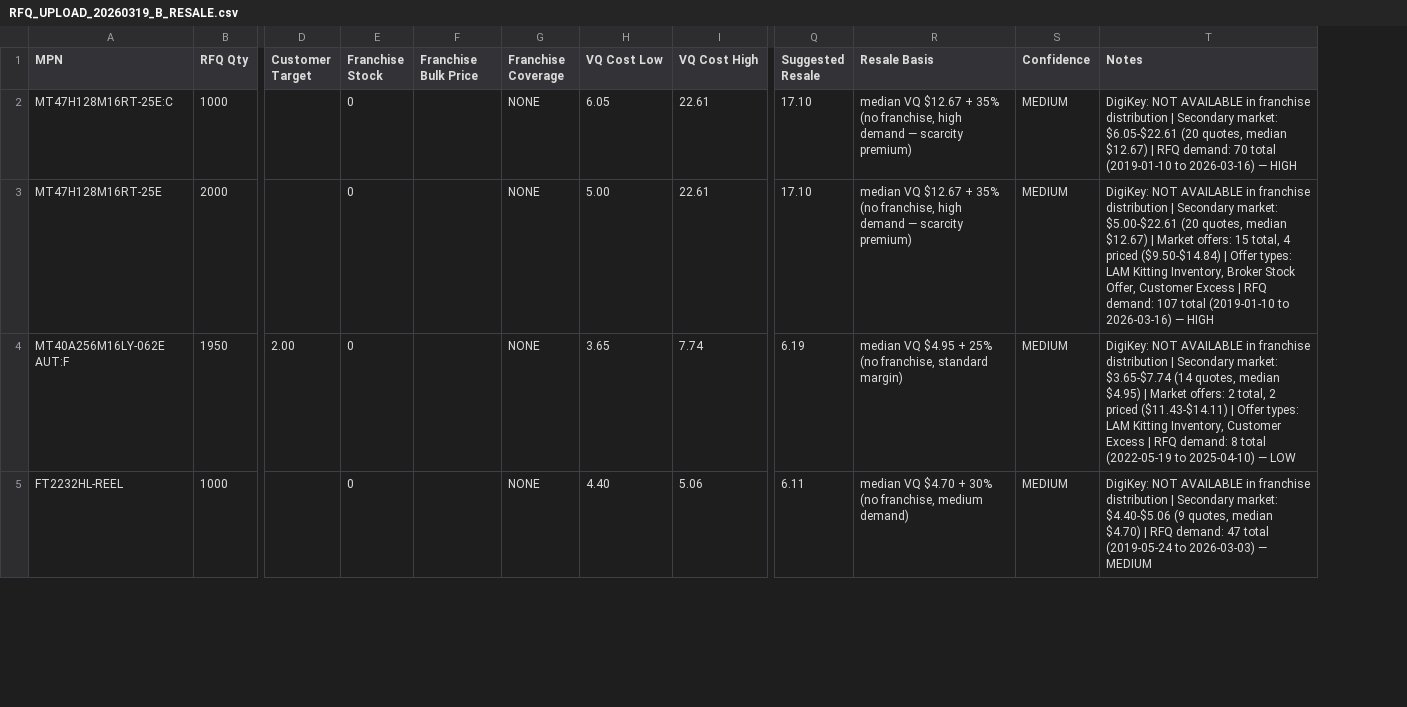
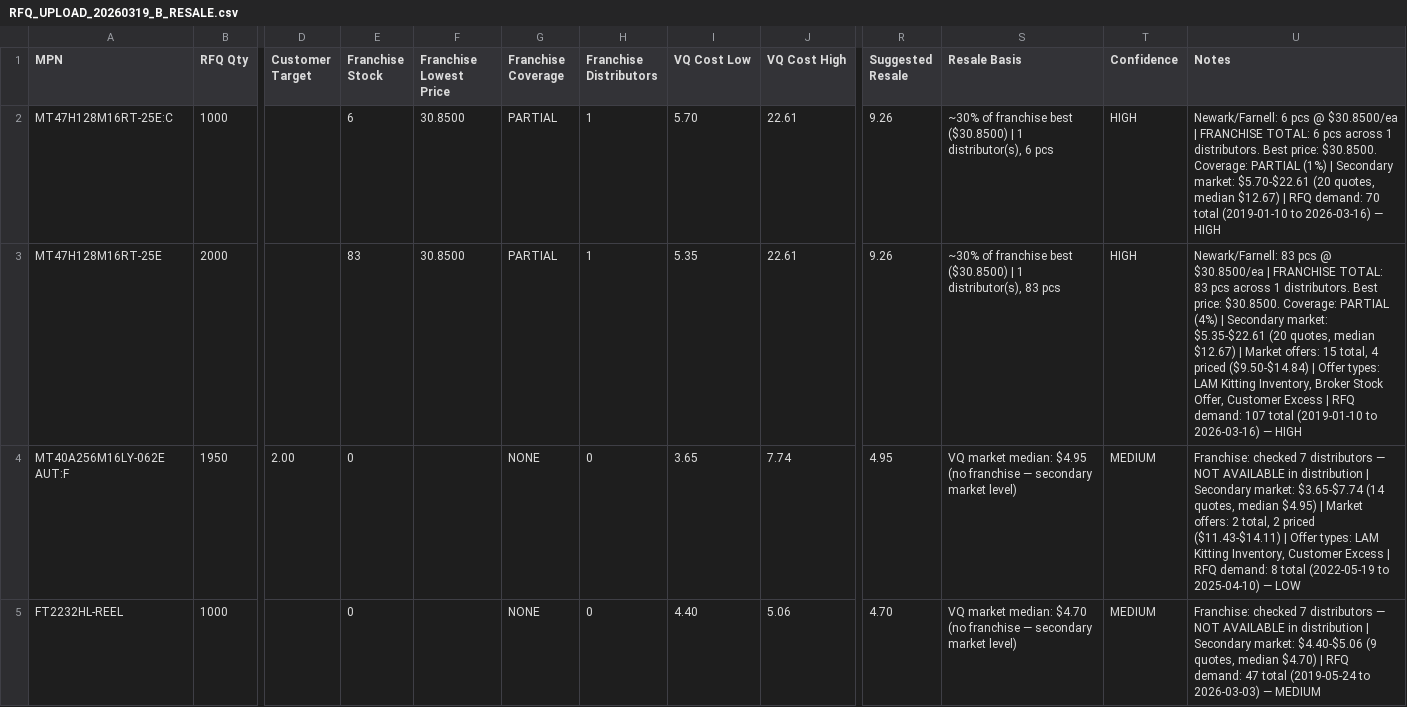
Before and after one commit to AstuteGroup/astute-workinstructions, a CSV file: Trading Analysis/Stock RFQ Loading/output/RFQ_UPLOAD_20260319_B_RESALE.csv, drawn as a sheet; only a part is shown, gaps mark what is left out; addresses are those after the commit; the diff covers the shown part only; the diff names each change by its address in the sheet, - before the commit and + after, or states it on an @@ line.

```diff
--- a/Trading Analysis/Stock RFQ Loading/output/RFQ_UPLOAD_20260319_B_RESALE.csv
+++ b/Trading Analysis/Stock RFQ Loading/output/RFQ_UPLOAD_20260319_B_RESALE.csv
+column H (Franchise Distributors), rows 2-5: 1 | 1 | 0 | 0
-F1: Franchise Bulk Price
+F1: Franchise Lowest Price
-E2 (Franchise Stock): 0
+E2 (Franchise Stock): 6
-F2:F3 (Franchise Lowest Price): (empty)
+F2:F3 (Franchise Lowest Price): 30.8500
-G2:G3 (Franchise Coverage): NONE
+G2:G3 (Franchise Coverage): PARTIAL
-I2 (VQ Cost Low): 6.05
+I2 (VQ Cost Low): 5.70
-R2:R3 (Suggested Resale): 17.10
+R2:R3 (Suggested Resale): 9.26
-S2 (Resale Basis): median VQ $12.67 + 35% (no franchise, high demand — scarcity premium)
+S2 (Resale Basis): ~30% of franchise best ($30.8500) | 1 distributor(s), 6 pcs
-T2:T3 (Confidence): MEDIUM
+T2:T3 (Confidence): HIGH
-U2 (Notes): DigiKey: NOT AVAILABLE in franchise distribution | Secondary market: $6.05-$22.61 (20 quotes,…
+U2 (Notes): Newark/Farnell: 6 pcs @ $30.8500/ea | FRANCHISE TOTAL: 6 pcs across 1 distributors. Best price: $30.8500. Coverage: PARTIAL (1%) | Secondary market: $5.70-$22.61 (20 quotes,…
-E3 (Franchise Stock): 0
+E3 (Franchise Stock): 83
-I3 (VQ Cost Low): 5.00
+I3 (VQ Cost Low): 5.35
-S3 (Resale Basis): median VQ $12.67 + 35% (no franchise, high demand — scarcity premium)
+S3 (Resale Basis): ~30% of franchise best ($30.8500) | 1 distributor(s), 83 pcs
-U3 (Notes): DigiKey: NOT AVAILABLE in franchise distribution | Secondary market: $5.00-$22.61 (20 quotes,…
+U3 (Notes): Newark/Farnell: 83 pcs @ $30.8500/ea | FRANCHISE TOTAL: 83 pcs across 1 distributors. Best price: $30.8500. Coverage: PARTIAL (4%) | Secondary market: $5.35-$22.61 (20 quotes,…
-R4 (Suggested Resale): 6.19
+R4 (Suggested Resale): 4.95
-S4 (Resale Basis): median VQ $4.95 + 25% (no franchise, standard margin)
+S4 (Resale Basis): VQ market median: $4.95 (no franchise — secondary market level)
-U4 (Notes): DigiKey: NOT AVAILABLE in franchise distribution |…
+U4 (Notes): Franchise: checked 7 distributors — NOT AVAILABLE in distribution |…
-R5 (Suggested Resale): 6.11
+R5 (Suggested Resale): 4.70
-S5 (Resale Basis): median VQ $4.70 + 30% (no franchise, medium demand)
+S5 (Resale Basis): VQ market median: $4.70 (no franchise — secondary market level)
-U5 (Notes): DigiKey: NOT AVAILABLE in franchise distribution |…
+U5 (Notes): Franchise: checked 7 distributors — NOT AVAILABLE in distribution |…
```
Also changed, not shown: 23 edited cells elsewhere in this file, 1 other file.
